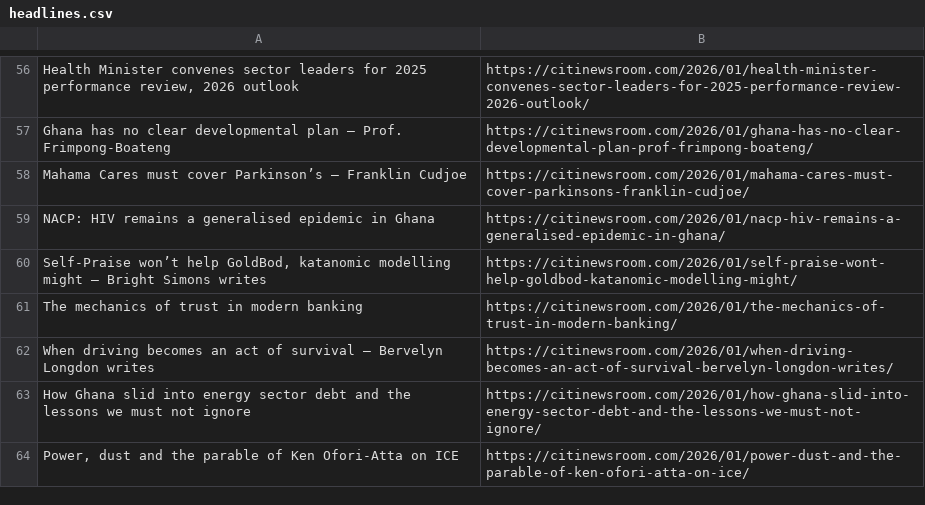
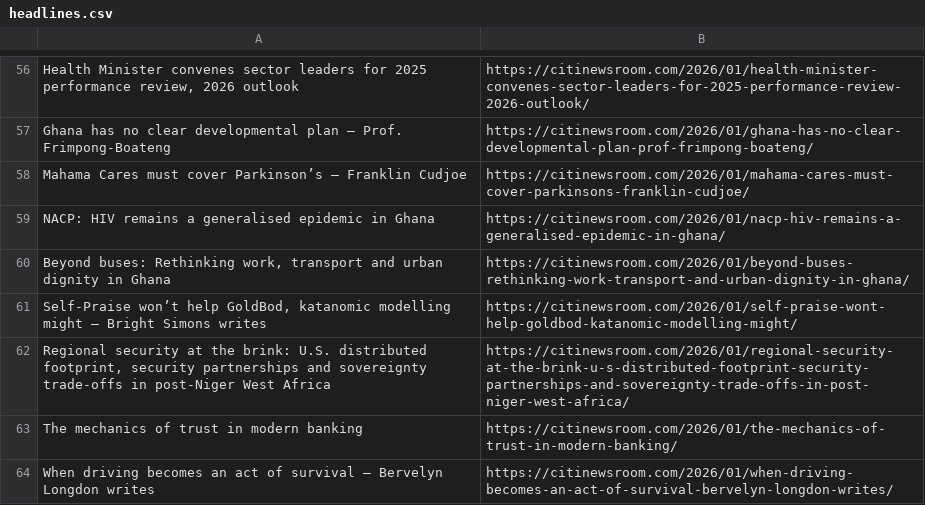
Before and after one commit to Annerquaye/citi-scraper, a CSV file: data/headlines.csv, drawn as a sheet; only a part is shown, gaps mark what is left out; the diff covers the shown part only.

```diff
--- a/data/headlines.csv
+++ b/data/headlines.csv
@@ -59,6 +59,6 @@ Mahama Cares must cover Parkinson’s – Franklin Cudjoe,https://citinewsroom.c
 NACP: HIV remains a generalised epidemic in Ghana,https://citinewsroom.com/2026/01/nacp-hiv-remains-a-generalised-epidemic-in-ghana/
+"Beyond buses: Rethinking work, transport and urban dignity in Ghana",https://citinewsroom.com/2026/01/beyond-buses-rethinking-work-transport-and-urban-dignity-in-ghana/
 "Self-Praise won’t help GoldBod, katanomic modelling might – Bright Simons writes",https://citinewsroom.com/2026/01/self-praise-wont-help-goldbod-katanomic-modelling-might/
+"Regional security at the brink: U.S. distributed footprint, security partnerships and sovereignty trade-offs in post-Niger West Africa",https://citinewsroom.com/2026/01/regional-security-at-the-brink-u-s-distributed-footprint-security-partnerships-and-sovereignty-trade-offs-in-post-niger-west-africa/
 The mechanics of trust in modern banking,https://citinewsroom.com/2026/01/the-mechanics-of-trust-in-modern-banking/
 When driving becomes an act of survival – Bervelyn Longdon writes,https://citinewsroom.com/2026/01/when-driving-becomes-an-act-of-survival-bervelyn-longdon-writes/
-How Ghana slid into energy sector debt and the lessons we must not ignore,https://citinewsroom.com/2026/01/how-ghana-slid-into-energy-sector-debt-and-the-lessons-we-must-not-ignore/
-"Power, dust and the parable of Ken Ofori-Atta on ICE",https://citinewsroom.com/2026/01/power-dust-and-the-parable-of-ken-ofori-atta-on-ice/
```
Also changed, not shown: 33 added rows, 32 removed rows and 2 edited cells elsewhere in this file.
